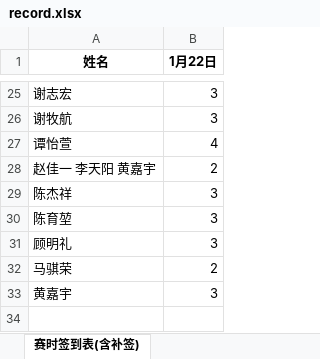
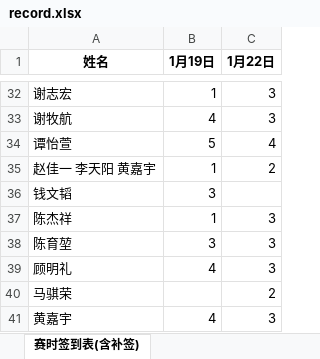
Before and after one commit to selfmade-softs/BUPT-ACM-2024-winter, an Excel workbook: record.xlsx, sheet 赛时签到表(含补签), drawn as a sheet; only a part is shown, gaps mark what is left out; values as stored, in another font and other column widths than the file's, no borders; the diff covers the shown part only; the diff names each change by its address in the sheet, - before the commit and + after, or states it on an @@ line.

```diff
--- a/record.xlsx (sheet 赛时签到表(含补签))
+++ b/record.xlsx (sheet 赛时签到表(含补签))
+column B (1月19日), rows 32-35: 1 | 4 | 5 | 1; rows 37-41: 1 | 3 | 4 |  | 4
+row 36: 钱文韬 | 3
```
Also changed, not shown: 7 added rows elsewhere in this sheet, ranks/BUPT 2024 Winter Welcome Wagon #1.xlsx, ranks/BUPT 2024 Winter Welcome Wagon #2.xlsx.
